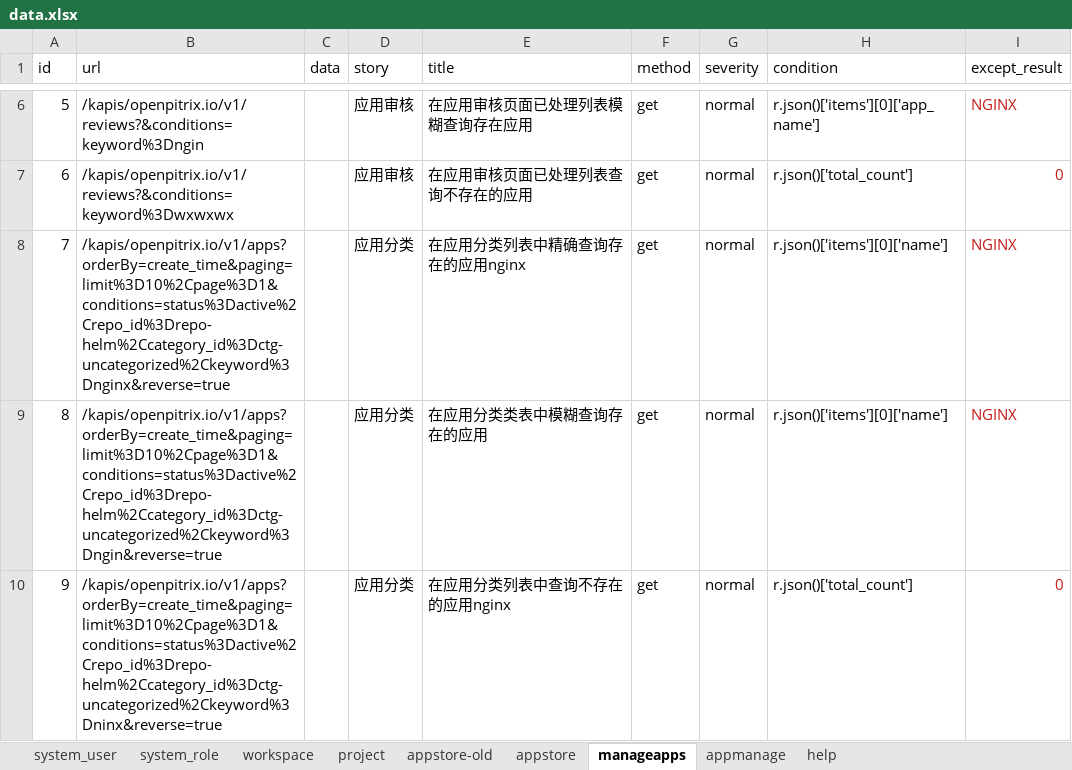
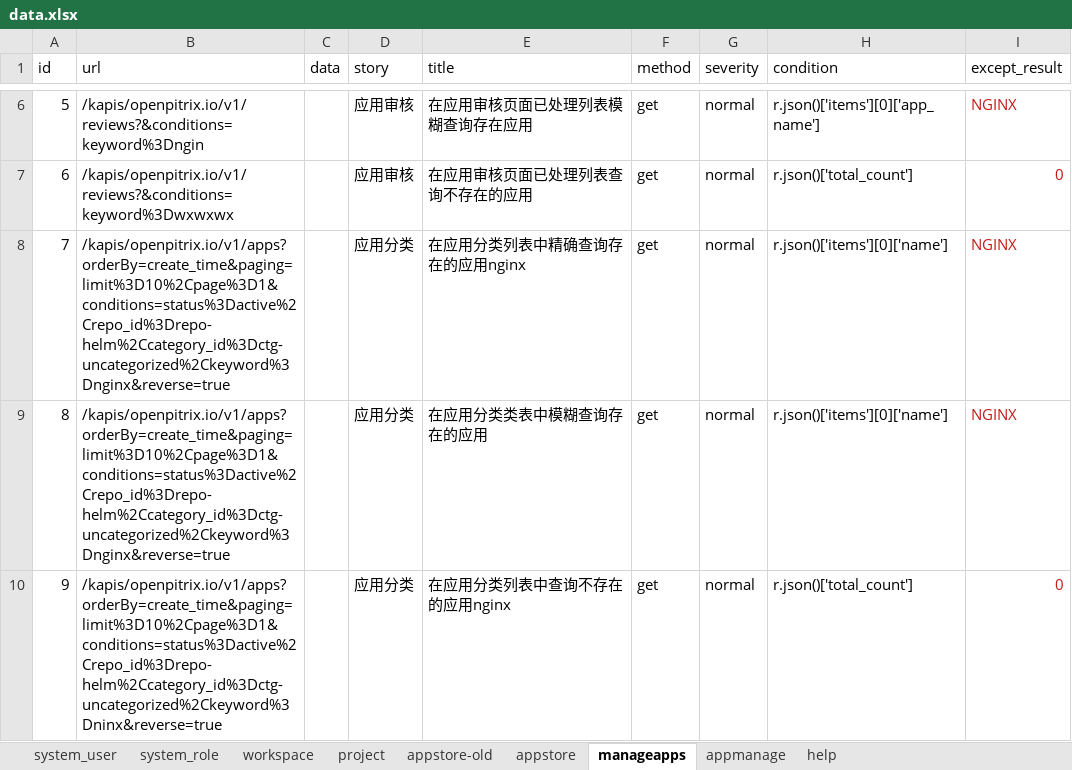
Before and after one commit to kubesphere-sigs/Api-AutoTest, an Excel workbook: data/data.xlsx, sheet manageapps, drawn as a sheet; only a part is shown, gaps mark what is left out; values as stored, in another font and other column widths than the file's, no borders; the diff names each change by its address in the sheet, - before the commit and + after, or states it on an @@ line.

```diff
--- a/data/data.xlsx (sheet manageapps)
+++ b/data/data.xlsx (sheet manageapps)
-B9 (url): /kapis/openpitrix.io/v1/apps?orderBy=create_time&paging=limit%3D10%2Cpage%3D1&conditions=status%3Dactive%2Crepo_id%3Drepo-helm%2Ccategory_id%3Dctg-uncategorized%2Ckeyword%3Dngin&reverse=true
+B9 (url): /kapis/openpitrix.io/v1/apps?orderBy=create_time&paging=limit%3D10%2Cpage%3D1&conditions=status%3Dactive%2Crepo_id%3Drepo-helm%2Ccategory_id%3Dctg-uncategorized%2Ckeyword%3Dnginx&reverse=true
```
Also changed, not shown: sheet appstore, sheet appmanage, 2 other files.
